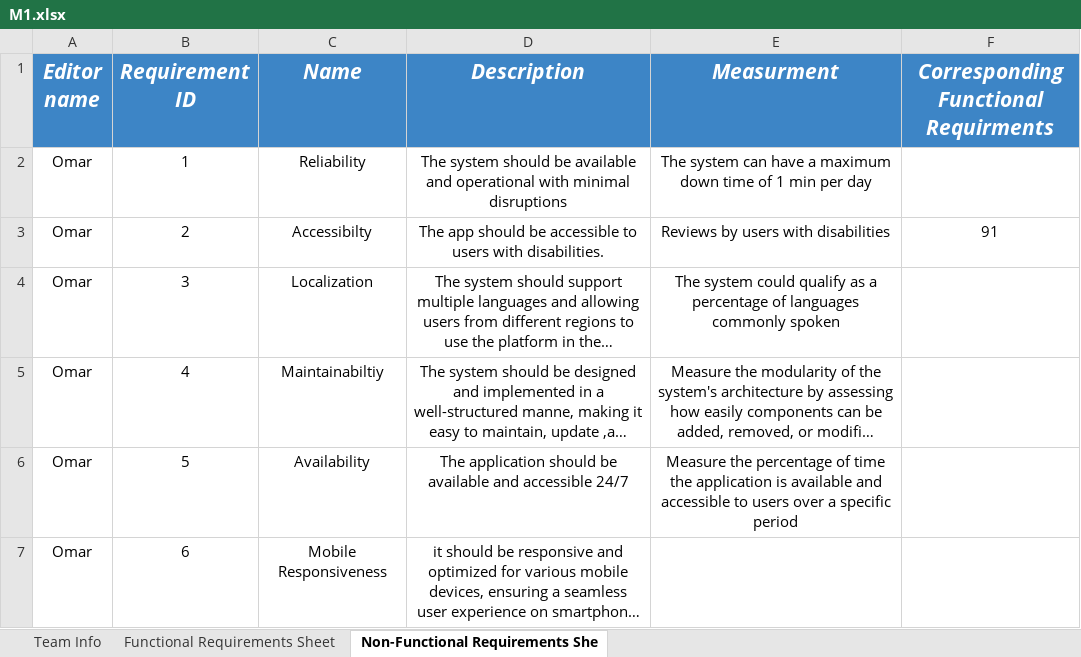
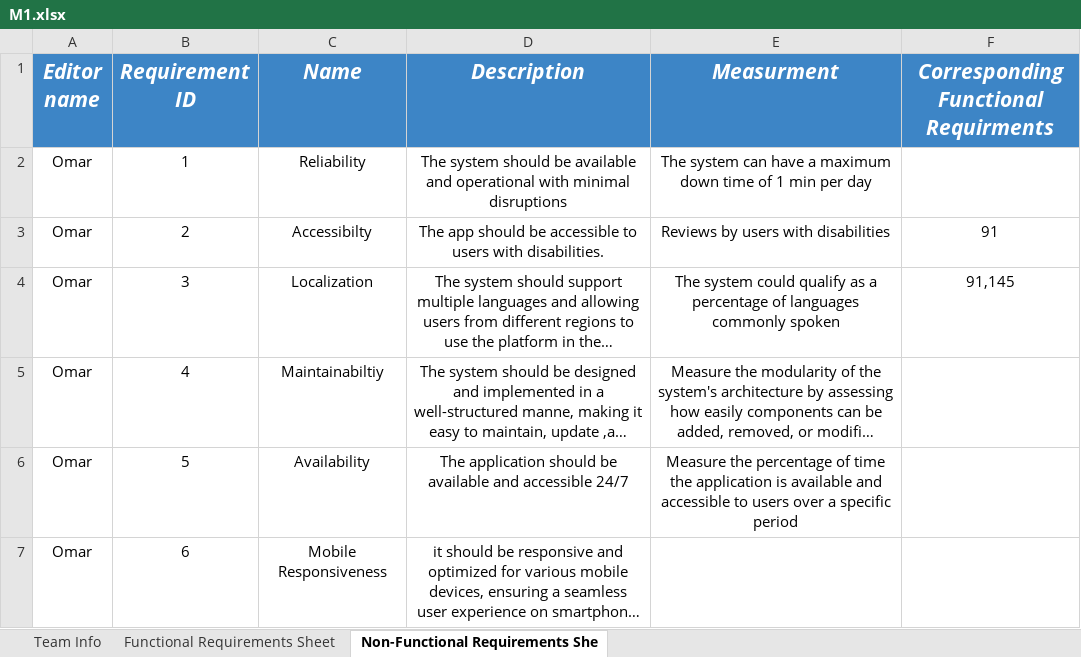
Before and after one commit to AbdelrahmanTamer21/SE, an Excel workbook: M1.xlsx, sheet Non-Functional Requirements She, drawn as a sheet; only a part is shown; long unchanged cells end in …; values as stored, in another font and other column widths than the file's, no borders; charts and pictures not drawn; the diff names each change by its address in the sheet, - before the commit and + after, or states it on an @@ line.

Commit message:
Milestone 1 excel sheet

```diff
--- a/M1.xlsx (sheet Non-Functional Requirements She)
+++ b/M1.xlsx (sheet Non-Functional Requirements She)
-F4: (empty)
+F4: 91,145
```
Also changed, not shown: charts or pictures.
